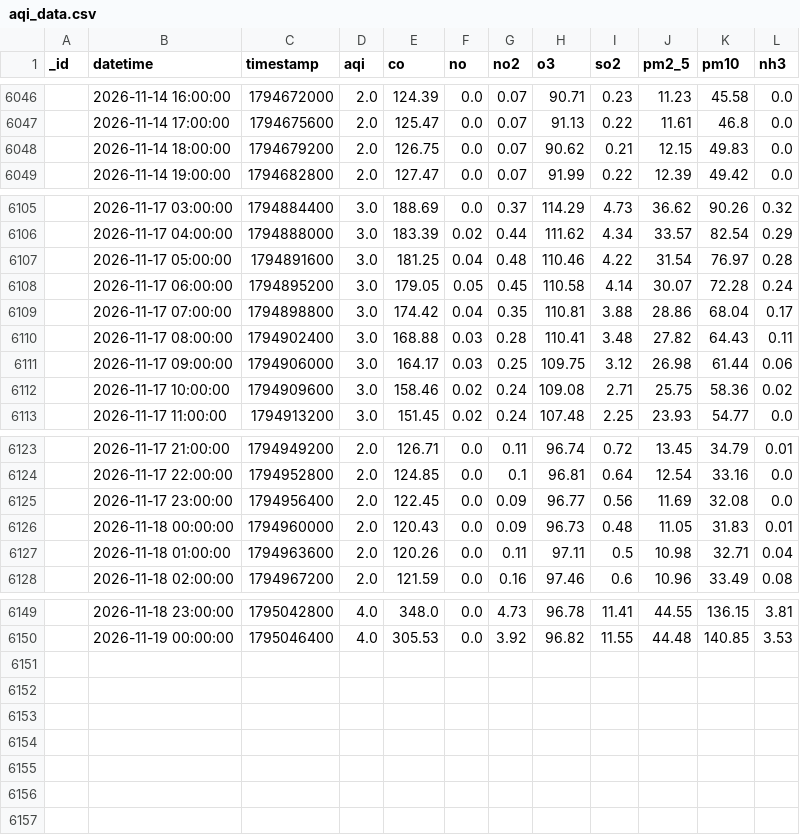
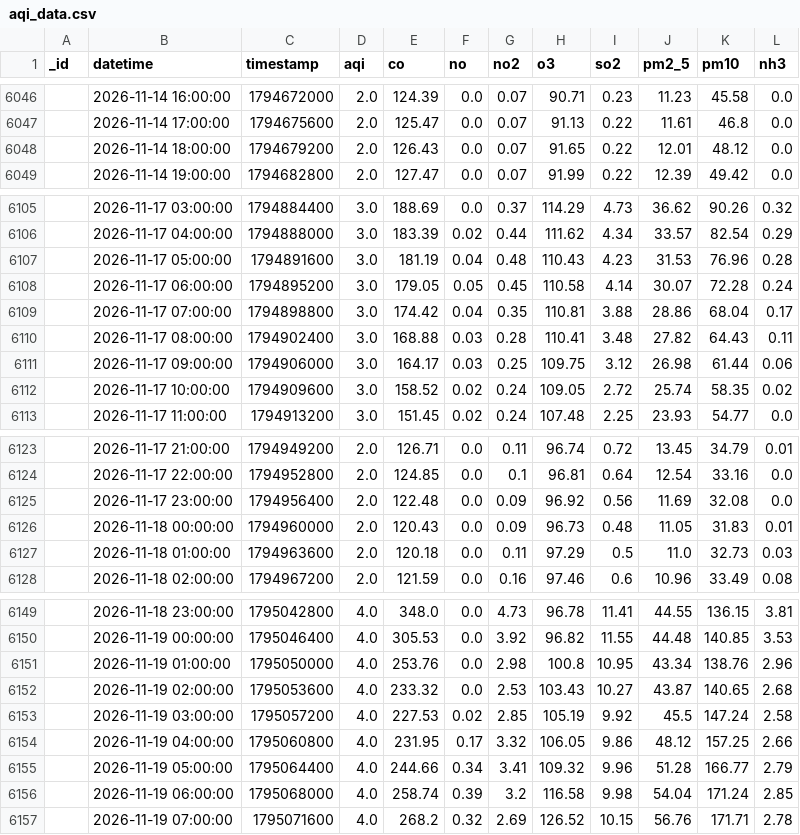
Before and after one commit to uzairharoon-dev/AQI-Predictor-End-to-End-ML-Pipeline-, a CSV file: data/aqi_data.csv, drawn as a sheet; only a part is shown, gaps mark what is left out.

```diff
--- a/data/aqi_data.csv
+++ b/data/aqi_data.csv
@@ -6047,3 +6047,3 @@ _id,datetime,timestamp,aqi,co,no,no2,o3,so2,pm2_5,pm10,nh3
 ,2026-11-14 17:00:00,1794675600,2.0,125.47,0.0,0.07,91.13,0.22,11.61,46.8,0.0
-,2026-11-14 18:00:00,1794679200,2.0,126.75,0.0,0.07,90.62,0.21,12.15,49.83,0.0
+,2026-11-14 18:00:00,1794679200,2.0,126.43,0.0,0.07,91.65,0.22,12.01,48.12,0.0
 ,2026-11-14 19:00:00,1794682800,2.0,127.47,0.0,0.07,91.99,0.22,12.39,49.42,0.0
@@ -6106,3 +6106,3 @@ _id,datetime,timestamp,aqi,co,no,no2,o3,so2,pm2_5,pm10,nh3
 ,2026-11-17 04:00:00,1794888000,3.0,183.39,0.02,0.44,111.62,4.34,33.57,82.54,0.29
-,2026-11-17 05:00:00,1794891600,3.0,181.25,0.04,0.48,110.46,4.22,31.54,76.97,0.28
+,2026-11-17 05:00:00,1794891600,3.0,181.19,0.04,0.48,110.43,4.23,31.53,76.96,0.28
 ,2026-11-17 06:00:00,1794895200,3.0,179.05,0.05,0.45,110.58,4.14,30.07,72.28,0.24
@@ -6111,3 +6111,3 @@ _id,datetime,timestamp,aqi,co,no,no2,o3,so2,pm2_5,pm10,nh3
 ,2026-11-17 09:00:00,1794906000,3.0,164.17,0.03,0.25,109.75,3.12,26.98,61.44,0.06
-,2026-11-17 10:00:00,1794909600,3.0,158.46,0.02,0.24,109.08,2.71,25.75,58.36,0.02
+,2026-11-17 10:00:00,1794909600,3.0,158.52,0.02,0.24,109.05,2.72,25.74,58.35,0.02
 ,2026-11-17 11:00:00,1794913200,3.0,151.45,0.02,0.24,107.48,2.25,23.93,54.77,0.0
@@ -6124,5 +6124,5 @@ _id,datetime,timestamp,aqi,co,no,no2,o3,so2,pm2_5,pm10,nh3
 ,2026-11-17 22:00:00,1794952800,2.0,124.85,0.0,0.1,96.81,0.64,12.54,33.16,0.0
-,2026-11-17 23:00:00,1794956400,2.0,122.45,0.0,0.09,96.77,0.56,11.69,32.08,0.0
+,2026-11-17 23:00:00,1794956400,2.0,122.48,0.0,0.09,96.92,0.56,11.69,32.08,0.0
 ,2026-11-18 00:00:00,1794960000,2.0,120.43,0.0,0.09,96.73,0.48,11.05,31.83,0.01
-,2026-11-18 01:00:00,1794963600,2.0,120.26,0.0,0.11,97.11,0.5,10.98,32.71,0.04
+,2026-11-18 01:00:00,1794963600,2.0,120.18,0.0,0.11,97.29,0.5,11.0,32.73,0.03
 ,2026-11-18 02:00:00,1794967200,2.0,121.59,0.0,0.16,97.46,0.6,10.96,33.49,0.08
@@ -6150 +6150,8 @@ _id,datetime,timestamp,aqi,co,no,no2,o3,so2,pm2_5,pm10,nh3
 ,2026-11-19 00:00:00,1795046400,4.0,305.53,0.0,3.92,96.82,11.55,44.48,140.85,3.53
+,2026-11-19 01:00:00,1795050000,4.0,253.76,0.0,2.98,100.8,10.95,43.34,138.76,2.96
+,2026-11-19 02:00:00,1795053600,4.0,233.32,0.0,2.53,103.43,10.27,43.87,140.65,2.68
+,2026-11-19 03:00:00,1795057200,4.0,227.53,0.02,2.85,105.19,9.92,45.5,147.24,2.58
+,2026-11-19 04:00:00,1795060800,4.0,231.95,0.17,3.32,106.05,9.86,48.12,157.25,2.66
+,2026-11-19 05:00:00,1795064400,4.0,244.66,0.34,3.41,109.32,9.96,51.28,166.77,2.79
+,2026-11-19 06:00:00,1795068000,4.0,258.74,0.39,3.2,116.58,9.98,54.04,171.24,2.85
+,2026-11-19 07:00:00,1795071600,4.0,268.2,0.32,2.69,126.52,10.15,56.76,171.71,2.78
```
Also changed, not shown: 1 other file.
